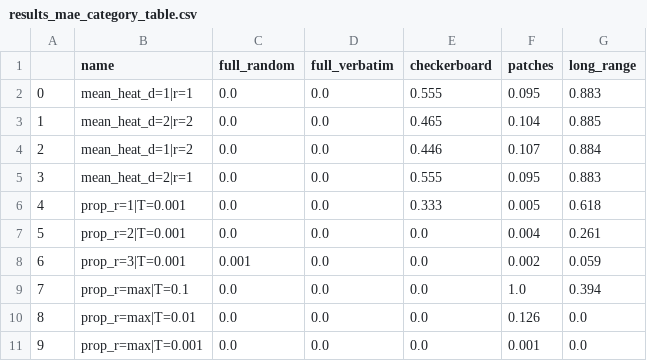
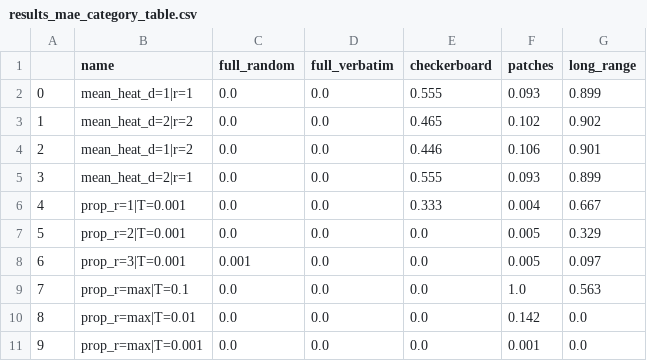
Before and after one commit to matthiasmeester/verbatim_copy_analysis, a CSV file: output/results_mae_category_table.csv, drawn as a sheet.

```diff
--- a/output/results_mae_category_table.csv
+++ b/output/results_mae_category_table.csv
@@ -1,11 +1,11 @@
 ,name,full_random,full_verbatim,checkerboard,patches,long_range
-0,mean_heat_d=1|r=1,0.0,0.0,0.555,0.095,0.883
-1,mean_heat_d=2|r=2,0.0,0.0,0.465,0.104,0.885
-2,mean_heat_d=1|r=2,0.0,0.0,0.446,0.107,0.884
-3,mean_heat_d=2|r=1,0.0,0.0,0.555,0.095,0.883
-4,prop_r=1|T=0.001,0.0,0.0,0.333,0.005,0.618
-5,prop_r=2|T=0.001,0.0,0.0,0.0,0.004,0.261
-6,prop_r=3|T=0.001,0.001,0.0,0.0,0.002,0.059
-7,prop_r=max|T=0.1,0.0,0.0,0.0,1.0,0.394
-8,prop_r=max|T=0.01,0.0,0.0,0.0,0.126,0.0
+0,mean_heat_d=1|r=1,0.0,0.0,0.555,0.093,0.899
+1,mean_heat_d=2|r=2,0.0,0.0,0.465,0.102,0.902
+2,mean_heat_d=1|r=2,0.0,0.0,0.446,0.106,0.901
+3,mean_heat_d=2|r=1,0.0,0.0,0.555,0.093,0.899
+4,prop_r=1|T=0.001,0.0,0.0,0.333,0.004,0.667
+5,prop_r=2|T=0.001,0.0,0.0,0.0,0.005,0.329
+6,prop_r=3|T=0.001,0.001,0.0,0.0,0.005,0.097
+7,prop_r=max|T=0.1,0.0,0.0,0.0,1.0,0.563
+8,prop_r=max|T=0.01,0.0,0.0,0.0,0.142,0.0
 9,prop_r=max|T=0.001,0.0,0.0,0.0,0.001,0.0
```
Also changed, not shown: output/results_mae_test_case_table.csv, 1 other file.
